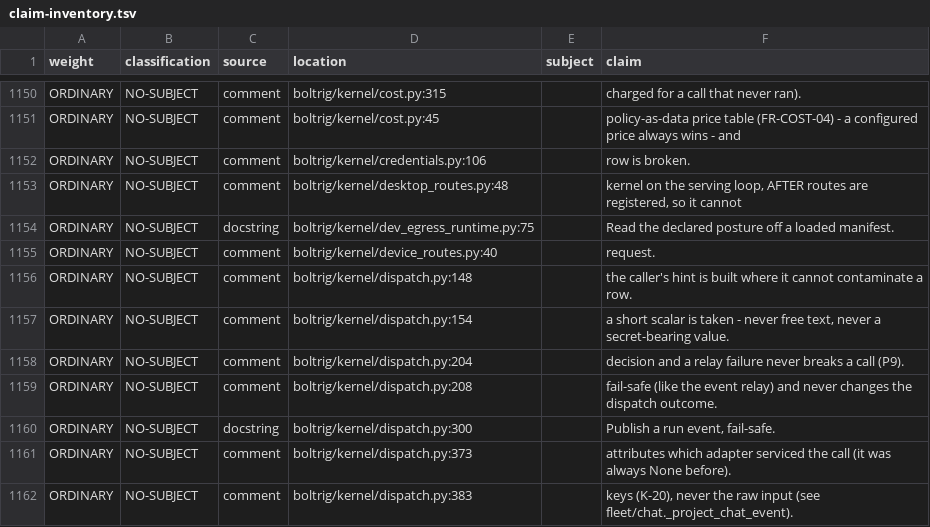
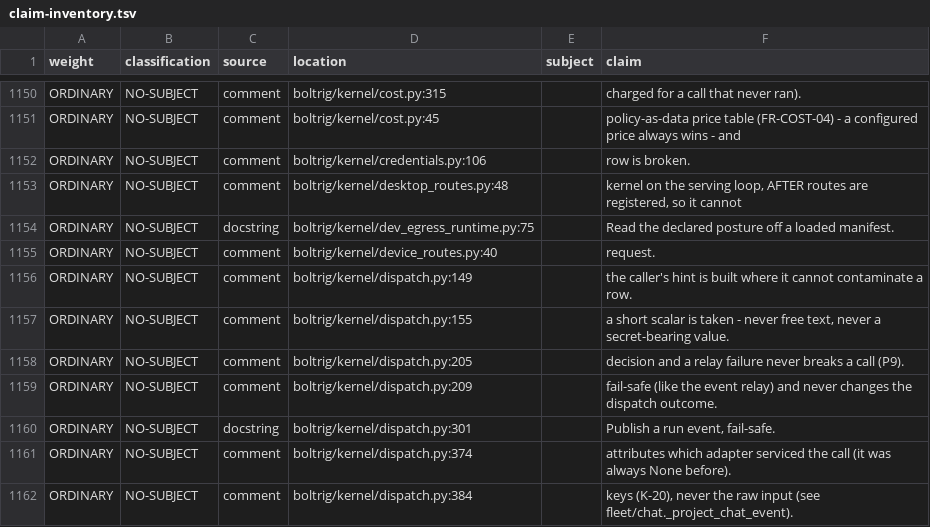
Before and after one commit to wlilley93/boltrig, a TSV file: docs/claim-inventory.tsv, drawn as a sheet; only a part is shown, gaps mark what is left out; the diff covers the shown part only.

```diff
--- a/docs/claim-inventory.tsv
+++ b/docs/claim-inventory.tsv
@@ -1155,8 +1155,8 @@ ORDINARY	NO-SUBJECT	docstring	boltrig/kernel/dev_egress_runtime.py:75		Read the
 ORDINARY	NO-SUBJECT	comment	boltrig/kernel/device_routes.py:40		request.
-ORDINARY	NO-SUBJECT	comment	boltrig/kernel/dispatch.py:148		the caller's hint is built where it cannot contaminate a row.
-ORDINARY	NO-SUBJECT	comment	boltrig/kernel/dispatch.py:154		a short scalar is taken - never free text, never a secret-bearing value.
-ORDINARY	NO-SUBJECT	comment	boltrig/kernel/dispatch.py:204		decision and a relay failure never breaks a call (P9).
-ORDINARY	NO-SUBJECT	comment	boltrig/kernel/dispatch.py:208		fail-safe (like the event relay) and never changes the dispatch outcome.
-ORDINARY	NO-SUBJECT	docstring	boltrig/kernel/dispatch.py:300		Publish a run event, fail-safe.
-ORDINARY	NO-SUBJECT	comment	boltrig/kernel/dispatch.py:373		attributes which adapter serviced the call (it was always None before).
-ORDINARY	NO-SUBJECT	comment	boltrig/kernel/dispatch.py:383		keys (K-20), never the raw input (see fleet/chat._project_chat_event).
+ORDINARY	NO-SUBJECT	comment	boltrig/kernel/dispatch.py:149		the caller's hint is built where it cannot contaminate a row.
+ORDINARY	NO-SUBJECT	comment	boltrig/kernel/dispatch.py:155		a short scalar is taken - never free text, never a secret-bearing value.
+ORDINARY	NO-SUBJECT	comment	boltrig/kernel/dispatch.py:205		decision and a relay failure never breaks a call (P9).
+ORDINARY	NO-SUBJECT	comment	boltrig/kernel/dispatch.py:209		fail-safe (like the event relay) and never changes the dispatch outcome.
+ORDINARY	NO-SUBJECT	docstring	boltrig/kernel/dispatch.py:301		Publish a run event, fail-safe.
+ORDINARY	NO-SUBJECT	comment	boltrig/kernel/dispatch.py:374		attributes which adapter serviced the call (it was always None before).
+ORDINARY	NO-SUBJECT	comment	boltrig/kernel/dispatch.py:384		keys (K-20), never the raw input (see fleet/chat._project_chat_event).
```
Also changed, not shown: 30 edited cells elsewhere in this file.
